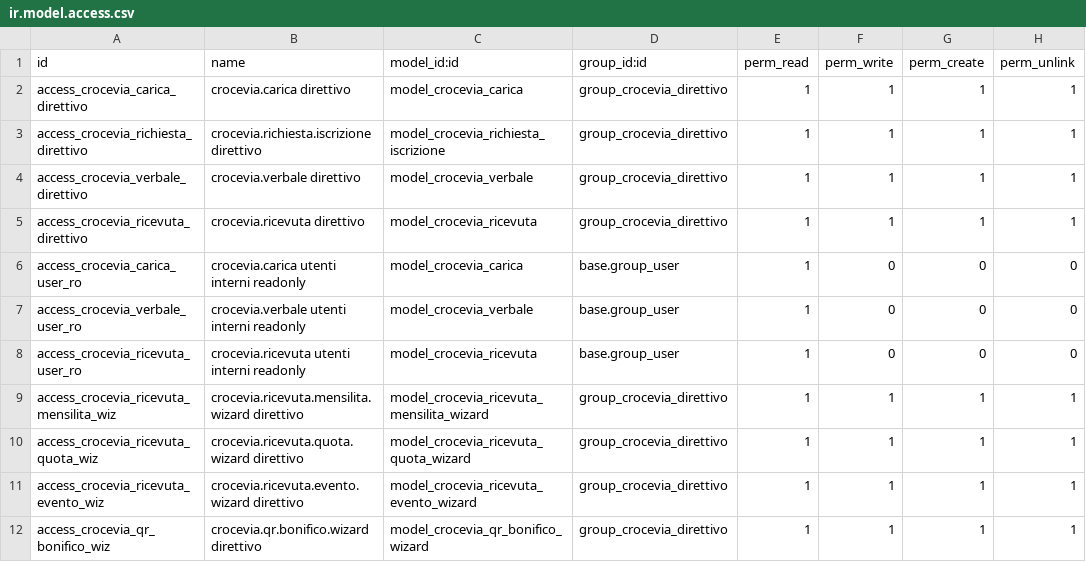
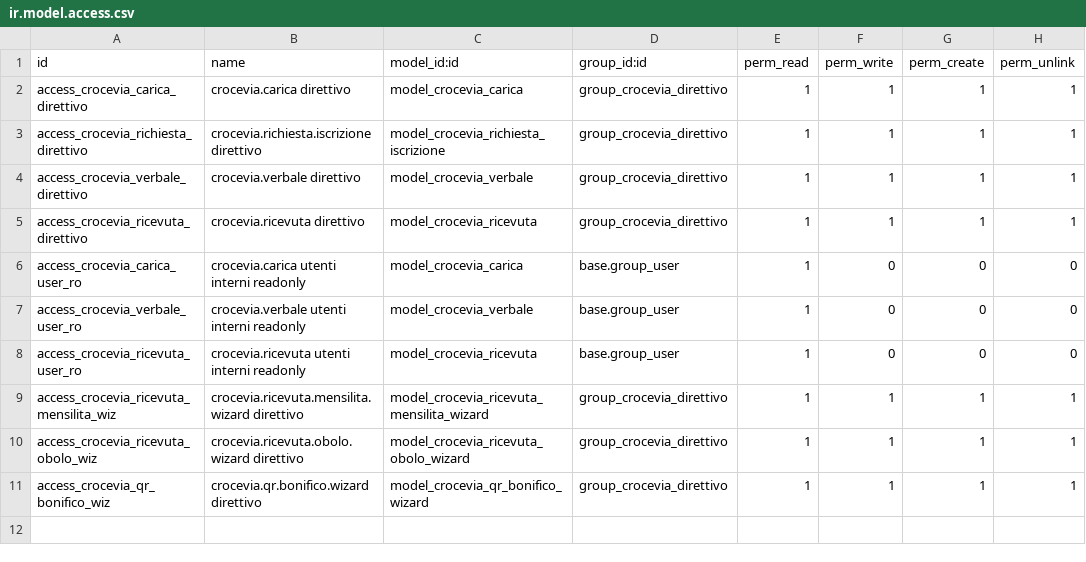
Before and after one commit to croceviadeimondi/odoo, a CSV file: addons/crocevia_tesseramento/security/ir.model.access.csv, drawn as a sheet.

Commit message:
soci: mail merge, unifica duplicati e form dedicato
mail:
- template ricevuta non fiscale (invio manuale dal bottone "invia via
  email", pdf allegato) e conferma iscrizione (invio automatico
  all'approvazione della richiesta)

unifica soci duplicati:
- wizard nativo di merge con guardrail cdm (base_partner_merge): blocca
  se i cf sono diversi o se un contatto sorgente e' citato in iscrizioni
  vidimate del registro volontari; consolida i campi del libro soci sul
  contatto sopravvissuto
- azione + menu "unifica soci duplicati" sotto la root soci

form socio e quick-action:
- form socio dedicato, senza il rumore del contatto standard
- obolo ora apre un wizard con importo modificabile (default 2 eur)
- rimossi i bottoni "evento" e "tesseramento" (il tesseramento e'
  implicito nell'iscrizione e coperto dalla prima mensilita')
- "cessa socio" spostato in fondo all'header

```diff
--- a/addons/crocevia_tesseramento/security/ir.model.access.csv
+++ b/addons/crocevia_tesseramento/security/ir.model.access.csv
@@ -9,4 +9,3 @@ access_crocevia_ricevuta_user_ro,crocevia.ricevuta utenti interni readonly,model
 access_crocevia_ricevuta_mensilita_wiz,crocevia.ricevuta.mensilita.wizard direttivo,model_crocevia_ricevuta_mensilita_wizard,group_crocevia_direttivo,1,1,1,1
-access_crocevia_ricevuta_quota_wiz,crocevia.ricevuta.quota.wizard direttivo,model_crocevia_ricevuta_quota_wizard,group_crocevia_direttivo,1,1,1,1
-access_crocevia_ricevuta_evento_wiz,crocevia.ricevuta.evento.wizard direttivo,model_crocevia_ricevuta_evento_wizard,group_crocevia_direttivo,1,1,1,1
+access_crocevia_ricevuta_obolo_wiz,crocevia.ricevuta.obolo.wizard direttivo,model_crocevia_ricevuta_obolo_wizard,group_crocevia_direttivo,1,1,1,1
 access_crocevia_qr_bonifico_wiz,crocevia.qr.bonifico.wizard direttivo,model_crocevia_qr_bonifico_wizard,group_crocevia_direttivo,1,1,1,1
```
Also changed, not shown: 14 other files.
